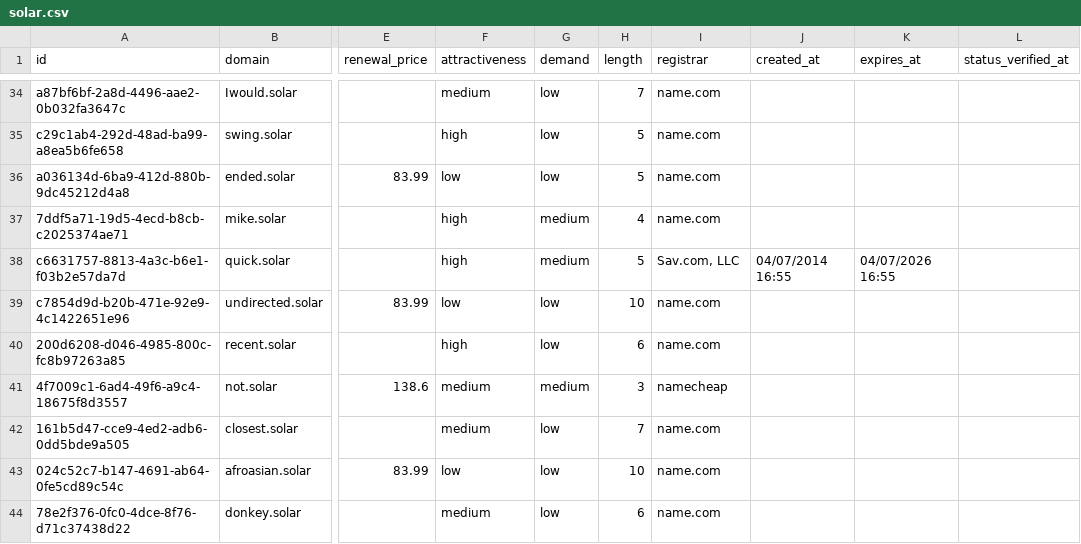
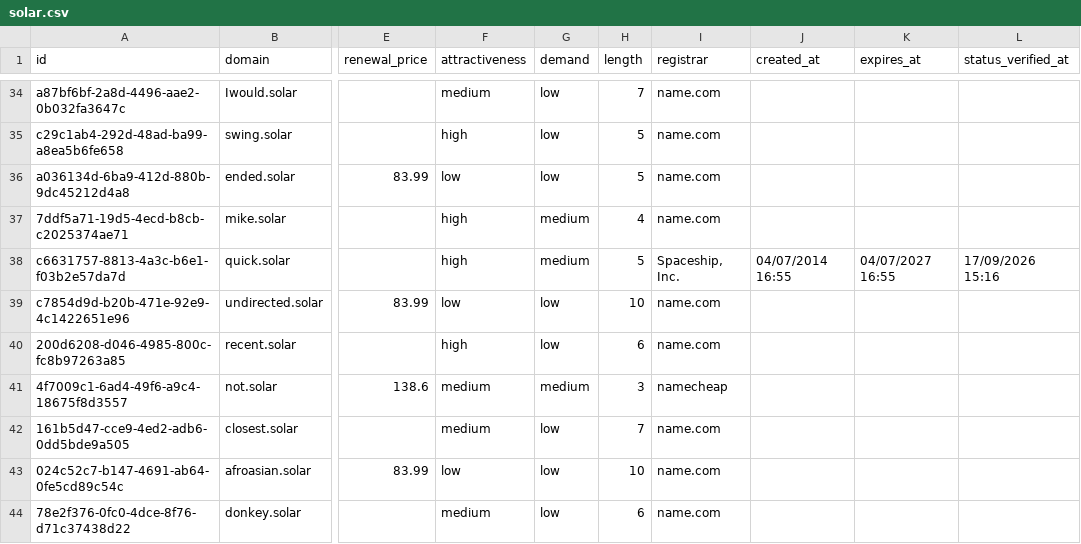
Before and after one commit to UniqueDomains/solar-oneword-domains, a CSV file: solar.csv, drawn as a sheet; only a part is shown, gaps mark what is left out; the diff names each change by its address in the sheet, - before the commit and + after, or states it on an @@ line.

Commit message:
Domains update

```diff
--- a/solar.csv
+++ b/solar.csv
-I38 (registrar): Sav.com, LLC
+I38 (registrar): Spaceship, Inc.
-K38 (expires_at): 04/07/2026 16:55
+K38 (expires_at): 04/07/2027 16:55
-L38 (status_verified_at): (empty)
+L38 (status_verified_at): 17/09/2026 15:16
```
Also changed, not shown: 4 other files.
